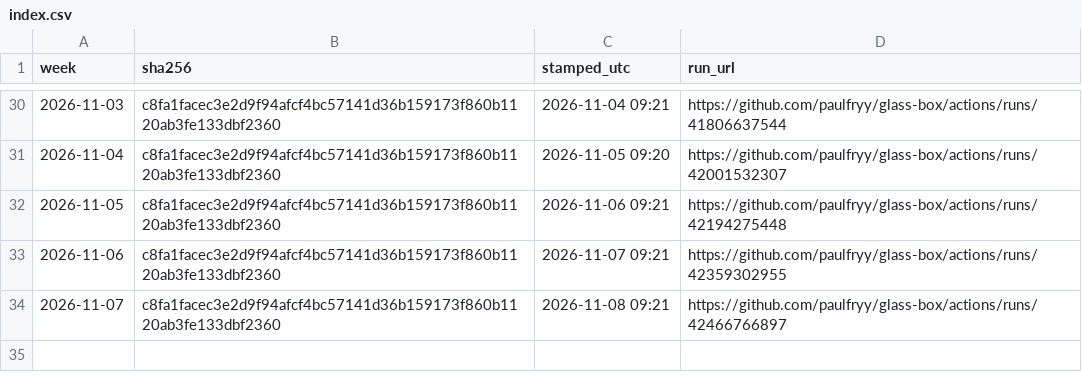
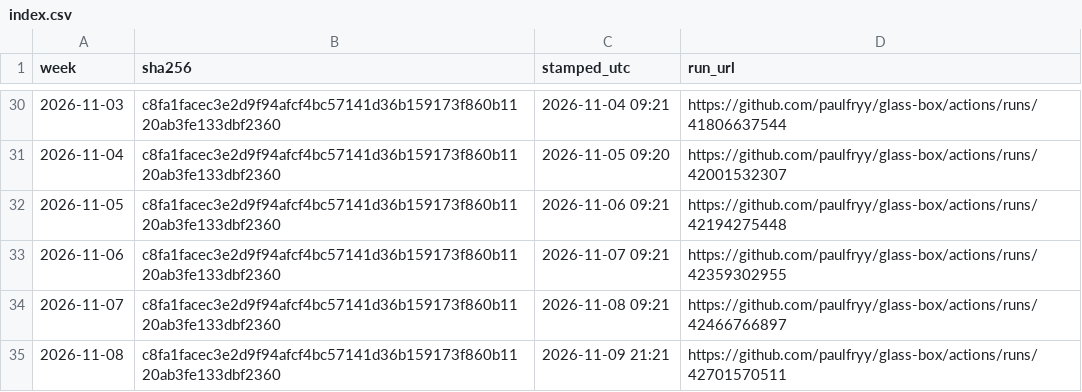
Before and after one commit to paulfryy/glass-box, a CSV file: lab/proofs/seesaw/index.csv, drawn as a sheet; only a part is shown, gaps mark what is left out; the diff names each change by its address in the sheet, - before the commit and + after, or states it on an @@ line.

Commit message:
Momentum lab: data through 2026-11-08

```diff
--- a/lab/proofs/seesaw/index.csv
+++ b/lab/proofs/seesaw/index.csv
+row 35: 2026-11-08 | c8fa1facec3e2d9f94afcf4bc57141d36b159173f860b1120ab3fe133dbf2360 | 2026-11-09 21:21 | https://github.com/paulfryy/glass-box/actions/runs/42701570511
```
Also changed, not shown: lab/seesaw/daily_close.csv, lab/seesaw/equity.csv, 7 other files.
